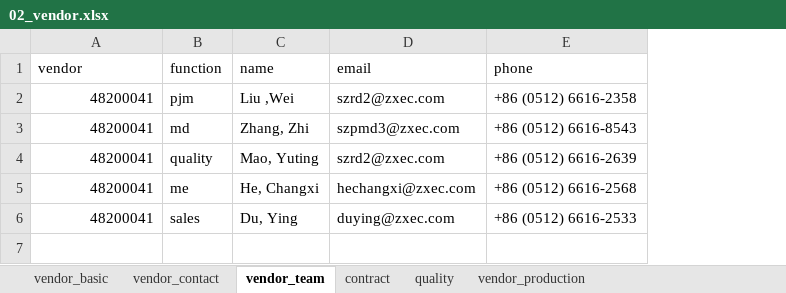
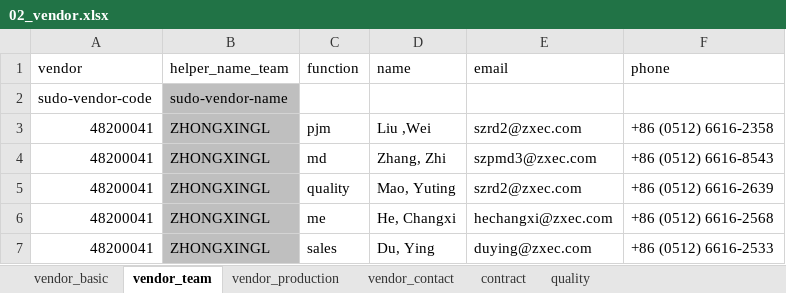
Before and after one commit to chenmingio/PUR, an Excel workbook: pur_doc/data/02_vendor.xlsx, sheet vendor_team, drawn as a sheet; values as stored, in another font and other column widths than the file's, no borders; addresses are those after the commit; the diff names each change by its address in the sheet, - before the commit and + after, or states it on an @@ line.

```diff
--- a/pur_doc/data/02_vendor.xlsx (sheet vendor_team)
+++ b/pur_doc/data/02_vendor.xlsx (sheet vendor_team)
@@ sheet tab order changed: vendor_basic | vendor_team | vendor_production | vendor_contact | contract | quality @@
+column B (helper_name_team), rows 3-7: all ZHONGXINGL
+row 2: sudo-vendor-code | sudo-vendor-name
```
Also changed, not shown: sheet vendor_basic, sheet quality, sheet contract, sheet vendor_production, sheet vendor_contact, output/risk_eval_output.xlsx, pur_doc/data/01_nr.xlsx, 12 other files.
